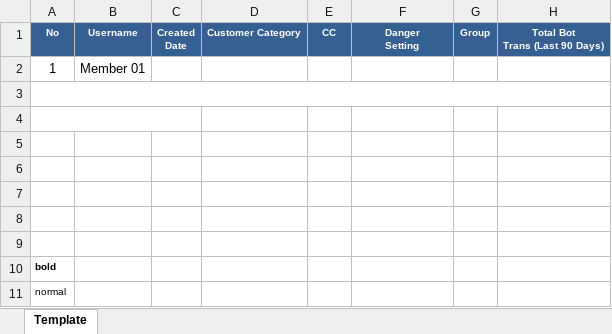
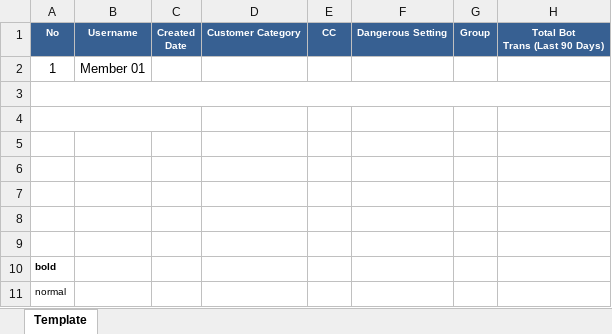
Before and after one commit to starixvn/spu_CustomerTrackingSystem, an Excel workbook: Fanex.NAP.CTS.Site/App_Data/Excel Template/AssociationDetection/Template.xlsx, sheet Template, drawn as a sheet; only a part is shown; values as stored, in another font and other column widths than the file's, no borders; ↵ is a line break in a cell; the diff names each change by its address in the sheet, - before the commit and + after, or states it on an @@ line.

Commit message:
196362 - update code

```diff
--- a/Fanex.NAP.CTS.Site/App_Data/Excel Template/AssociationDetection/Template.xlsx (sheet Template)
+++ b/Fanex.NAP.CTS.Site/App_Data/Excel Template/AssociationDetection/Template.xlsx (sheet Template)
-F1: Danger ↵ Setting
+F1: Dangerous Setting
```
